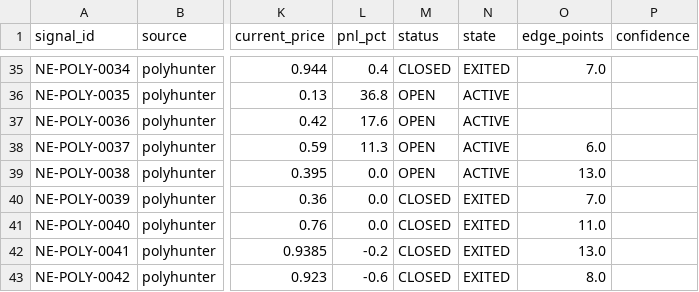
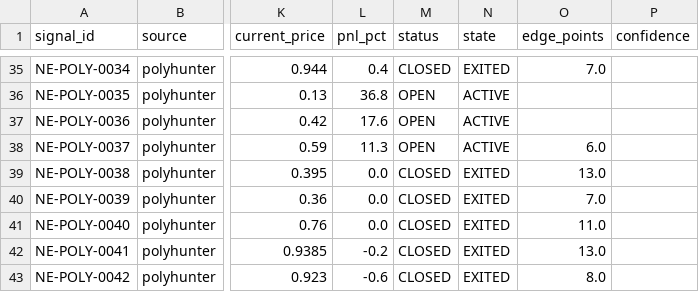
Before and after one commit to IvanMassow/edge-intel, a CSV file: signals.csv, drawn as a sheet; only a part is shown, gaps mark what is left out; the diff names each change by its address in the sheet, - before the commit and + after, or states it on an @@ line.

```diff
--- a/signals.csv
+++ b/signals.csv
-M39 (status): OPEN
+M39 (status): CLOSED
-N39 (state): ACTIVE
+N39 (state): EXITED
```
Also changed, not shown: 7 other files.
